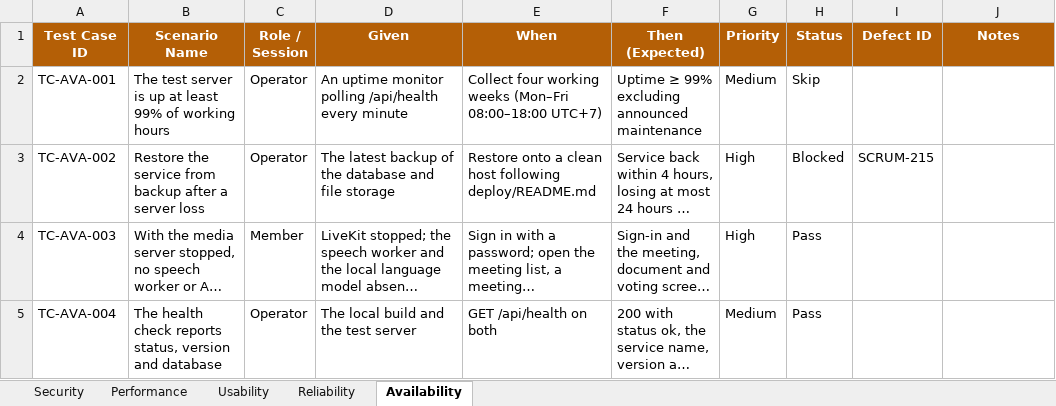
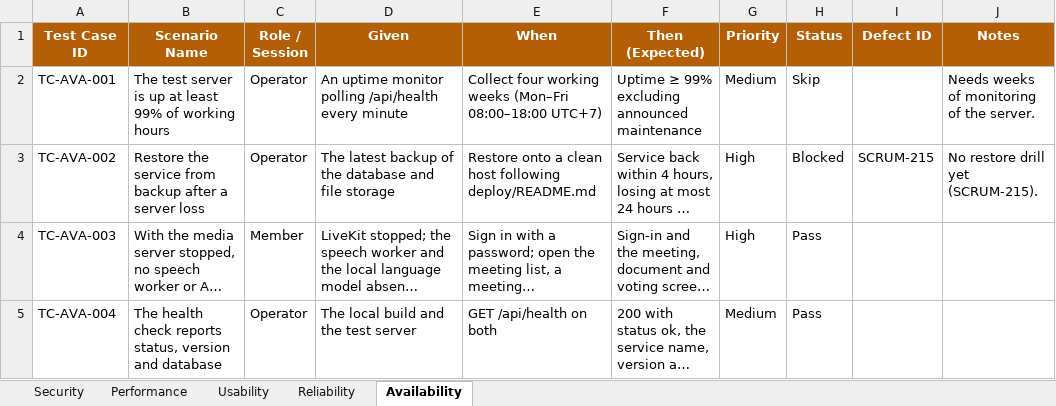
Before and after one commit to callmehai/FU-FA26-G116, an Excel workbook: docs/08-reports/test-reports/Report5.4_System_Test_NFRs.xlsx, sheet Availability, drawn as a sheet; long unchanged cells end in …; values as stored, in another font and other column widths than the file's, no borders; the diff names each change by its address in the sheet, - before the commit and + after, or states it on an @@ line.

```diff
--- a/docs/08-reports/test-reports/Report5.4_System_Test_NFRs.xlsx (sheet Availability)
+++ b/docs/08-reports/test-reports/Report5.4_System_Test_NFRs.xlsx (sheet Availability)
-J2 (Notes): (empty)
+J2 (Notes): Needs weeks of monitoring of the server.
-J3 (Notes): (empty)
+J3 (Notes): No restore drill yet (SCRUM-215).
```
Also changed, not shown: sheet Performance, sheet Usability, sheet Security, hidden cells, docs/08-reports/test-reports/Report5.3_System_Test_FRs.xlsx, docs/08-reports/test-reports/Report5.5_Acceptance_Test.xlsx, 18 other files.
